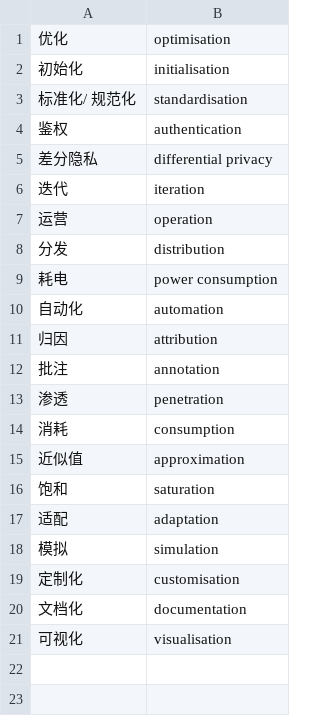
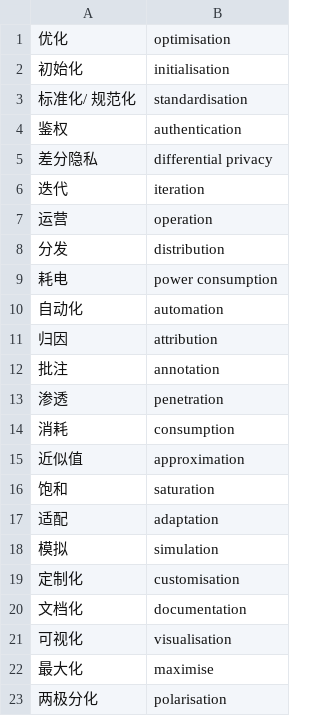
Before and after one commit to syt23/quizzic, a CSV file: public/data/cn/level1/process.csv, drawn as a sheet.

```diff
--- a/public/data/cn/level1/process.csv
+++ b/public/data/cn/level1/process.csv
@@ -21 +21,3 @@
 可视化,visualisation
+最大化,maximise
+两极分化,polarisation
```
Also changed, not shown: public/data/cn/level1/finance.csv, public/data/cn/level1/misc.csv, 7 other files.
